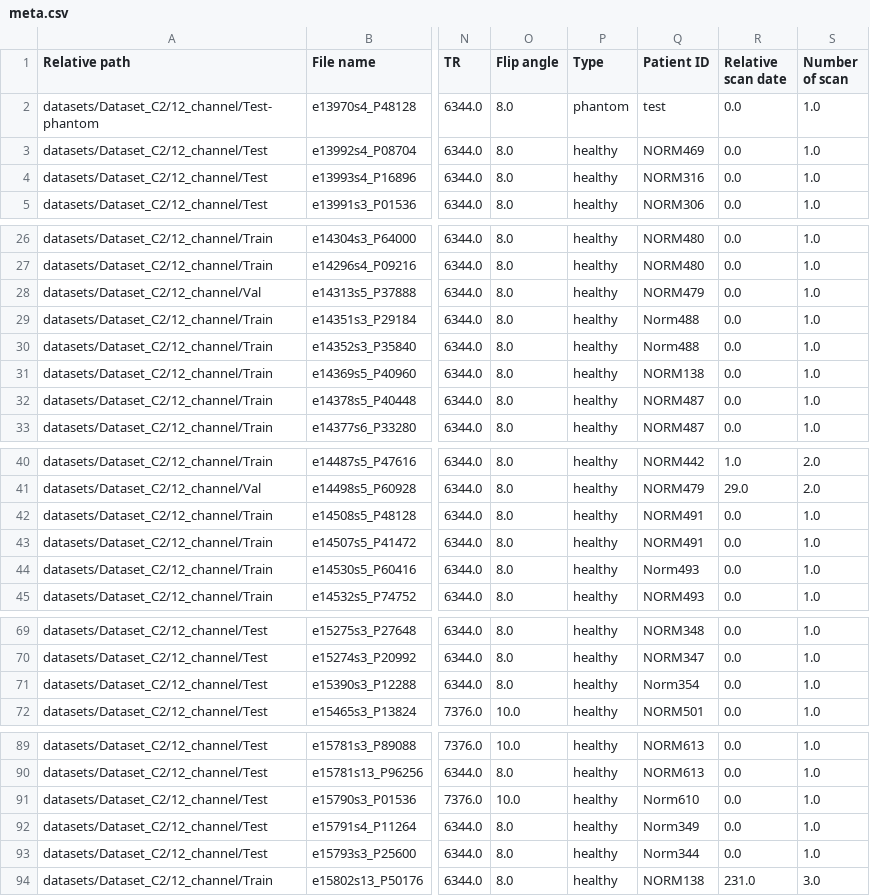
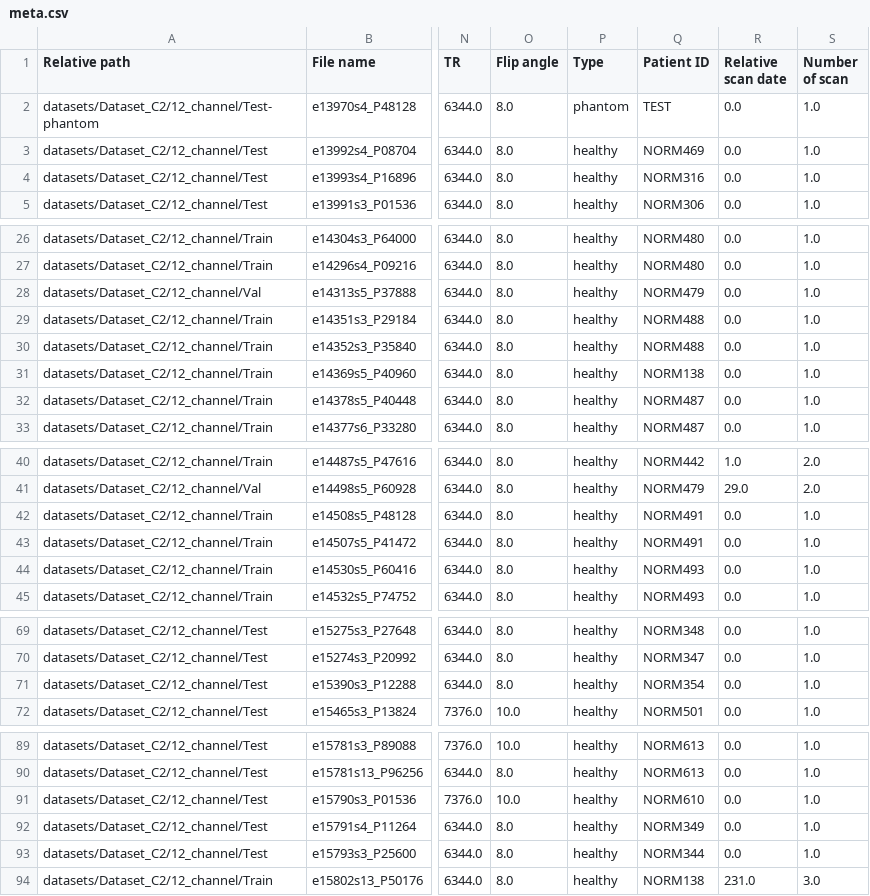
Before and after one commit to ashlevski/lightning-hydra-template, a CSV file: projects/longitudinal/csvs/meta.csv, drawn as a sheet; only a part is shown, gaps mark what is left out; the diff covers the shown part only; the diff names each change by its address in the sheet, - before the commit and + after, or states it on an @@ line.

```diff
--- a/projects/longitudinal/csvs/meta.csv
+++ b/projects/longitudinal/csvs/meta.csv
-Q2 (Patient ID): test
+Q2 (Patient ID): TEST
-Q29:Q30 (Patient ID): Norm488
+Q29:Q30 (Patient ID): NORM488
-Q44 (Patient ID): Norm493
+Q44 (Patient ID): NORM493
-Q71 (Patient ID): Norm354
+Q71 (Patient ID): NORM354
-Q91 (Patient ID): Norm610
+Q91 (Patient ID): NORM610
-Q92 (Patient ID): Norm349
+Q92 (Patient ID): NORM349
-Q93 (Patient ID): Norm344
+Q93 (Patient ID): NORM344
```
Also changed, not shown: 1 edited cell elsewhere in this file, 55 other files.
